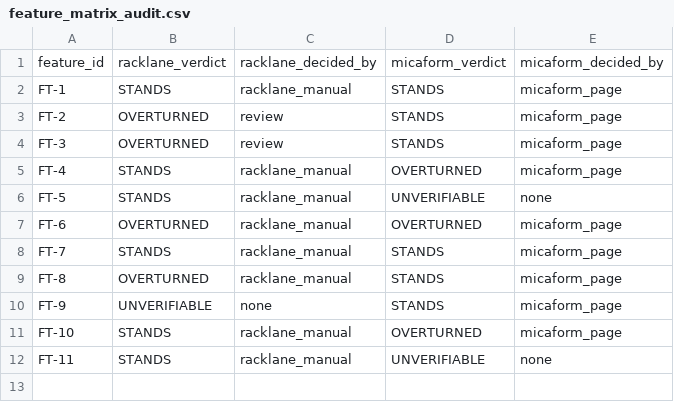
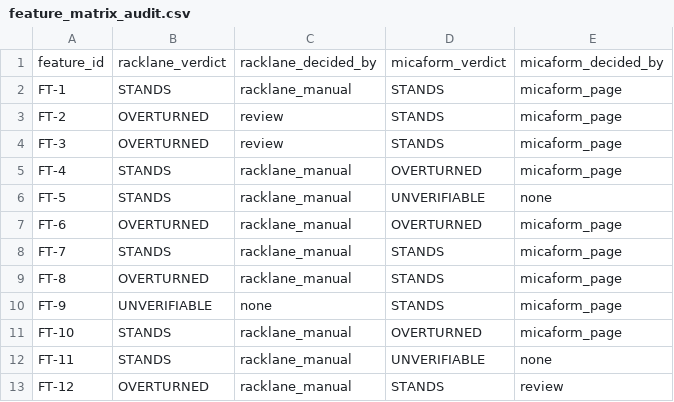
Before and after one commit to saavanqazi/Task01, a CSV file: local/probes/n01_swapped_counts/feature_matrix_audit.csv, drawn as a sheet.

```diff
--- a/local/probes/n01_swapped_counts/feature_matrix_audit.csv
+++ b/local/probes/n01_swapped_counts/feature_matrix_audit.csv
@@ -12 +12,2 @@ FT-10,STANDS,racklane_manual,OVERTURNED,micaform_page
 FT-11,STANDS,racklane_manual,UNVERIFIABLE,none
+FT-12,OVERTURNED,racklane_manual,STANDS,review
```
Also changed, not shown: local/probes/n02_wrong_release/feature_matrix_audit.csv, local/probes/n03_hedged_count/feature_matrix_audit.csv, 29 other files.
